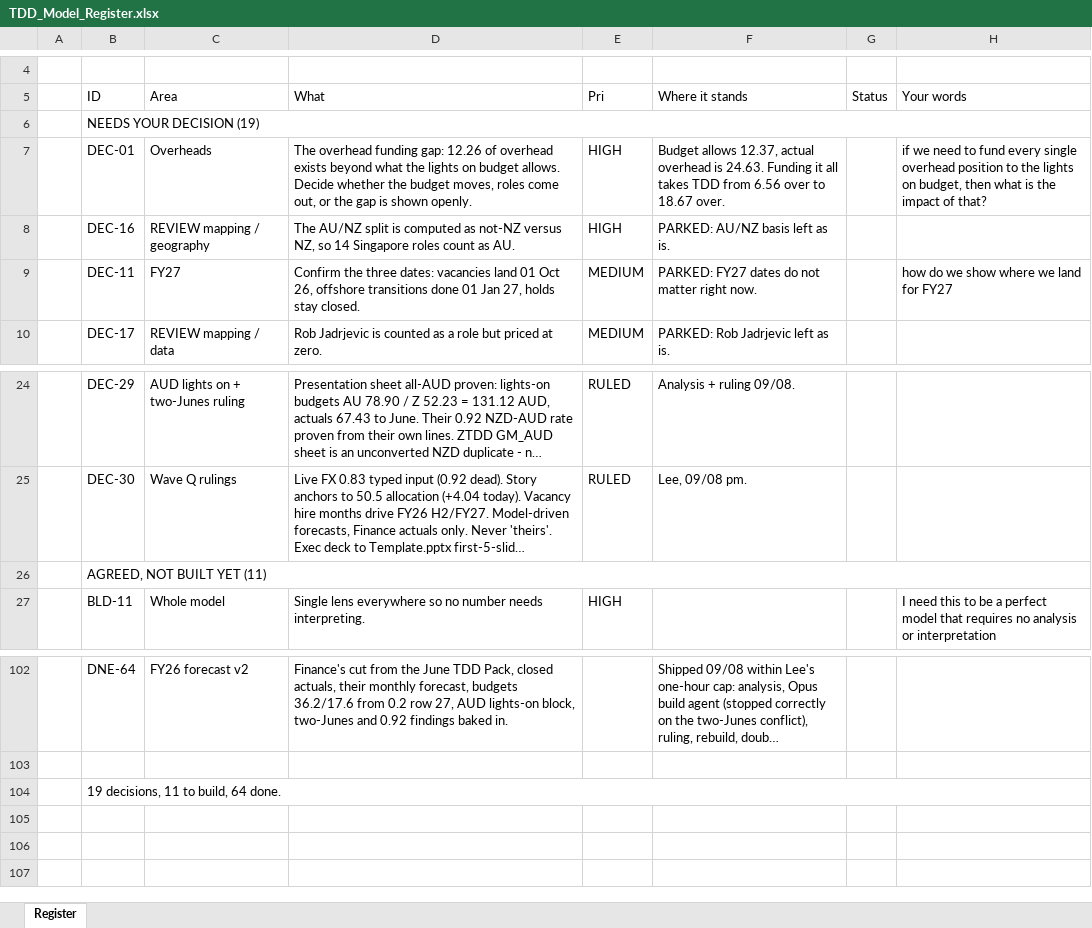
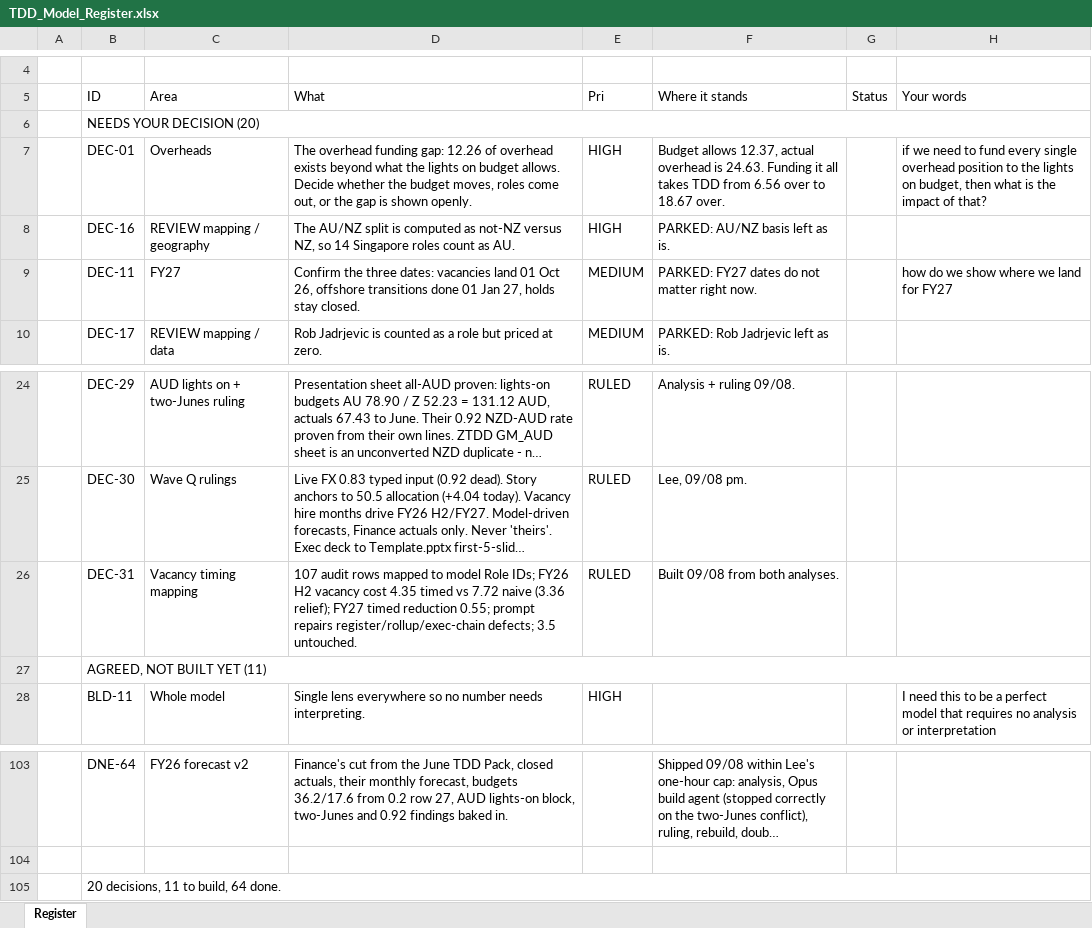
Before and after one commit to leewainescott-debug/anthropic-claude-code, an Excel workbook: docs/TDD_Model_Register.xlsx, sheet Register, drawn as a sheet; only a part is shown, gaps mark what is left out; long unchanged cells end in …; values as stored, in another font and other column widths than the file's, no cell formats; addresses are those after the commit; the diff names each change by its address in the sheet, - before the commit and + after, or states it on an @@ line.

```diff
--- a/docs/TDD_Model_Register.xlsx (sheet Register)
+++ b/docs/TDD_Model_Register.xlsx (sheet Register)
-B6 (ID): NEEDS YOUR DECISION (19)
+B6 (ID): NEEDS YOUR DECISION (20)
+row 26:  | DEC-31 | Vacancy timing mapping | 107 audit rows mapped to model Role IDs; FY26 H2 vacancy cost 4.35 timed vs 7.72 naive (3.36 relief); FY27 timed reduction 0.55; prompt repairs register/rollup/exec-chain defects; 3.5 untouched. | RULED | Built 09/08 from both analyses.
-B105 (ID): 19 decisions, 11 to build, 64 done.
+B105 (ID): 20 decisions, 11 to build, 64 done.
```
Also changed, not shown: cell formats, 2 other files.
